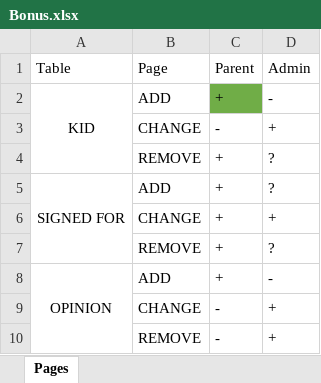
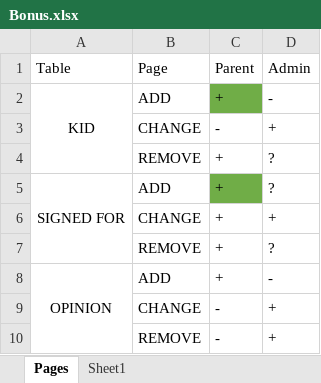
Before and after one commit to CB246/DBSQLSemesterB, an Excel workbook: Bonus.xlsx, sheet Pages, drawn as a sheet; values as stored, in another font and other column widths than the file's, no borders; the diff names each change by its address in the sheet, - before the commit and + after, or states it on an @@ line.

```diff
--- a/Bonus.xlsx (sheet Pages)
+++ b/Bonus.xlsx (sheet Pages)
+sheet tab: Sheet1
-C5 fill: none
+C5 fill: #70AD47
```
Also changed, not shown: 10 other files.
